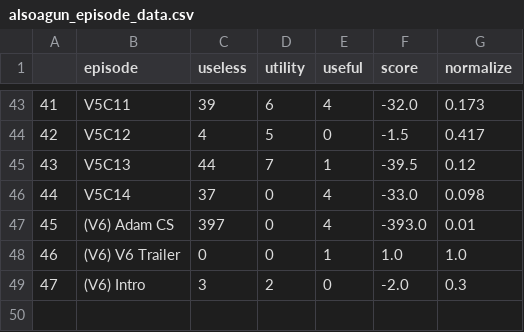
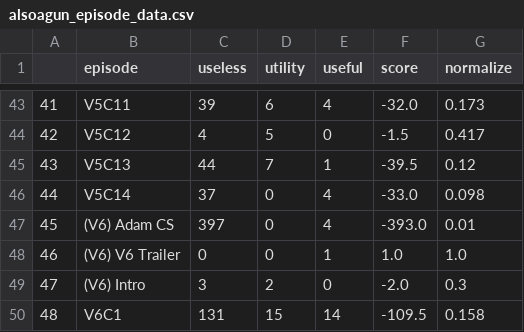
Before and after one commit to lilellia/alsoagun, a CSV file: data/alsoagun_episode_data.csv, drawn as a sheet; only a part is shown, gaps mark what is left out.

```diff
--- a/data/alsoagun_episode_data.csv
+++ b/data/alsoagun_episode_data.csv
@@ -49 +49,2 @@
 47,(V6) Intro,3,2,0,-2.0,0.3
+48,V6C1,131,15,14,-109.5,0.158
```
Also changed, not shown: data/alsoagun_character_data.csv, 11 other files.
